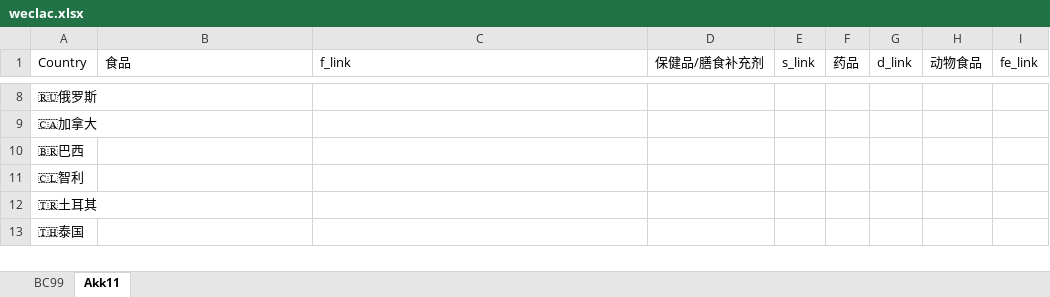
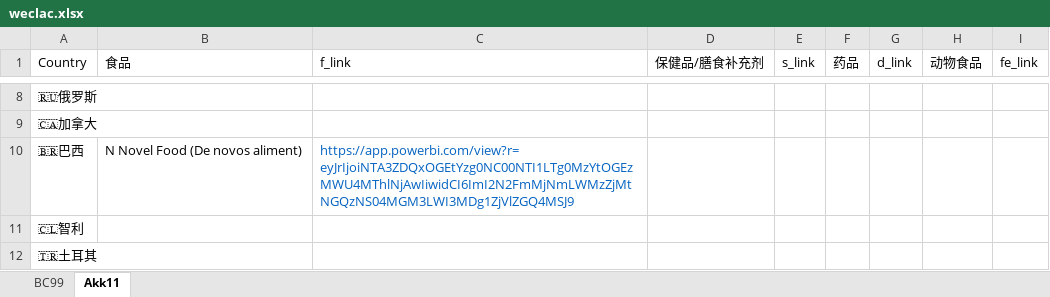
Before and after one commit to EsWhyKay/wecompliance, an Excel workbook: weclac.xlsx, sheet Akk11, drawn as a sheet; only a part is shown, gaps mark what is left out; the shorter side is filled out with more unchanged rows; values as stored, in another font and other column widths than the file's, no borders; the diff names each change by its address in the sheet, - before the commit and + after, or states it on an @@ line.

Commit message:
update data

```diff
--- a/weclac.xlsx (sheet Akk11)
+++ b/weclac.xlsx (sheet Akk11)
-B10 (食品): (empty)
+B10 (食品): N Novel Food (De novos aliment)
-C10 (f_link): (empty)
+C10 (f_link): https://app.powerbi.com/view?r=eyJrIjoiNTA3ZDQxOGEtYzg0NC00NTI1LTg0MzYtOGEzMWU4MThlNjAwIiwidCI6ImI2N2FmMjNmLWMzZjMtNGQzNS04MGM3LWI3MDg1ZjVlZGQ4MSJ9
```
Also changed, not shown: sheet BC99, compare.xlsx, 4 other files.
